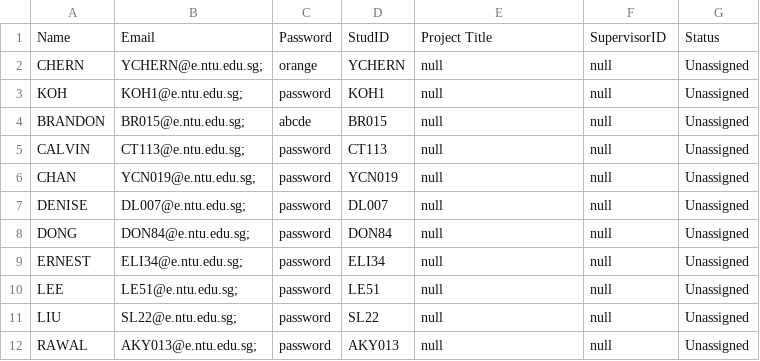
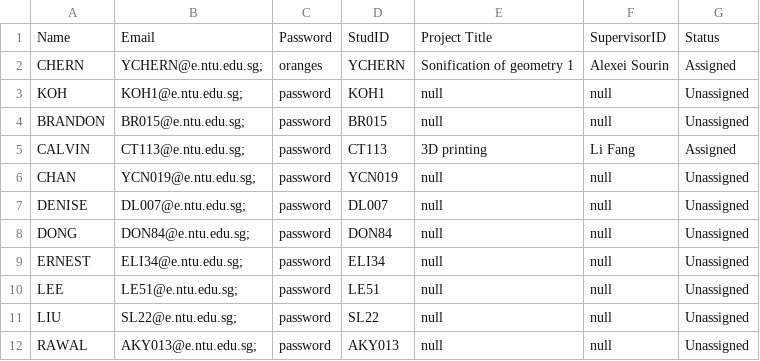
Before and after one commit to Tiltage/Final_year_project_system_SC2002, a CSV file: Files/student list.csv, drawn as a sheet.

```diff
--- a/Files/student list.csv
+++ b/Files/student list.csv
@@ -1,6 +1,6 @@
 Name,Email,Password,StudID,Project Title,SupervisorID,Status
-CHERN ,YCHERN@e.ntu.edu.sg;,orange,YCHERN,null,null,Unassigned
+CHERN ,YCHERN@e.ntu.edu.sg;,oranges,YCHERN,Sonification of geometry 1,Alexei Sourin,Assigned
 KOH ,KOH1@e.ntu.edu.sg;,password,KOH1,null,null,Unassigned
-BRANDON ,BR015@e.ntu.edu.sg;,abcde,BR015,null,null,Unassigned
-CALVIN ,CT113@e.ntu.edu.sg;,password,CT113,null,null,Unassigned
+BRANDON ,BR015@e.ntu.edu.sg;,password,BR015,null,null,Unassigned
+CALVIN ,CT113@e.ntu.edu.sg;,password,CT113,3D printing ,Li Fang,Assigned
 CHAN,YCN019@e.ntu.edu.sg;,password,YCN019,null,null,Unassigned
```
Also changed, not shown: Files/faculty_list.csv, Files/rollover_project.csv.
